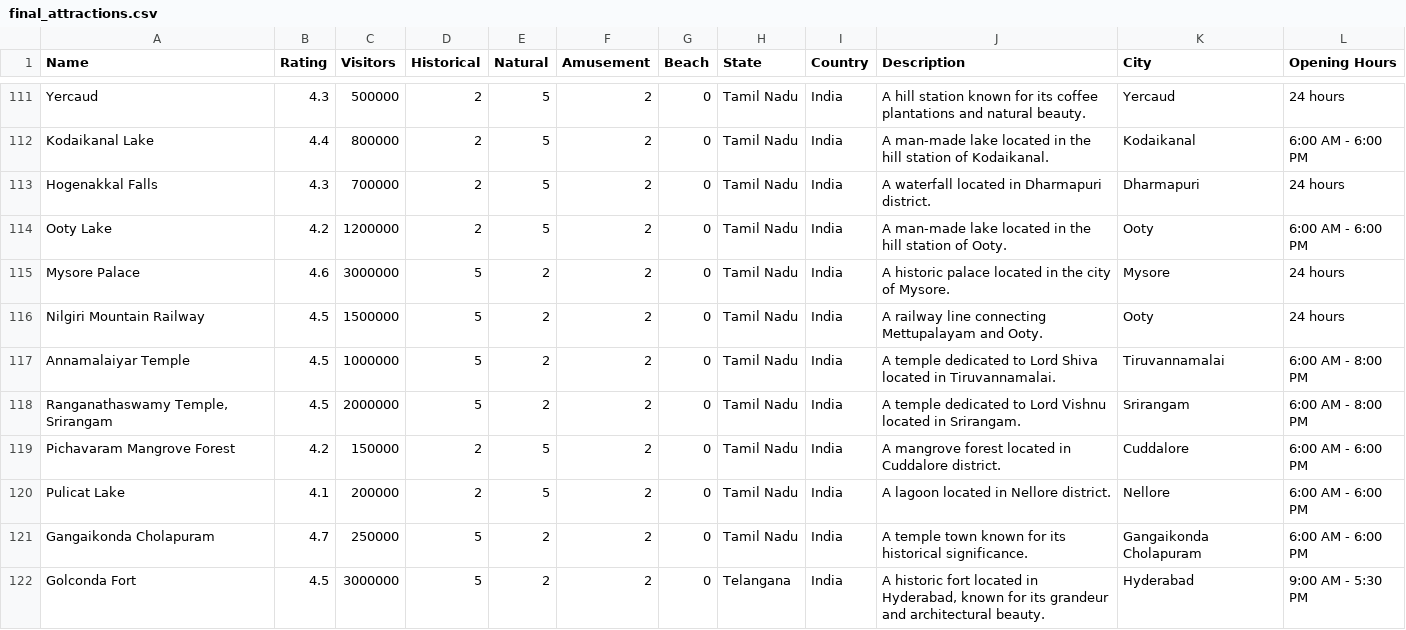
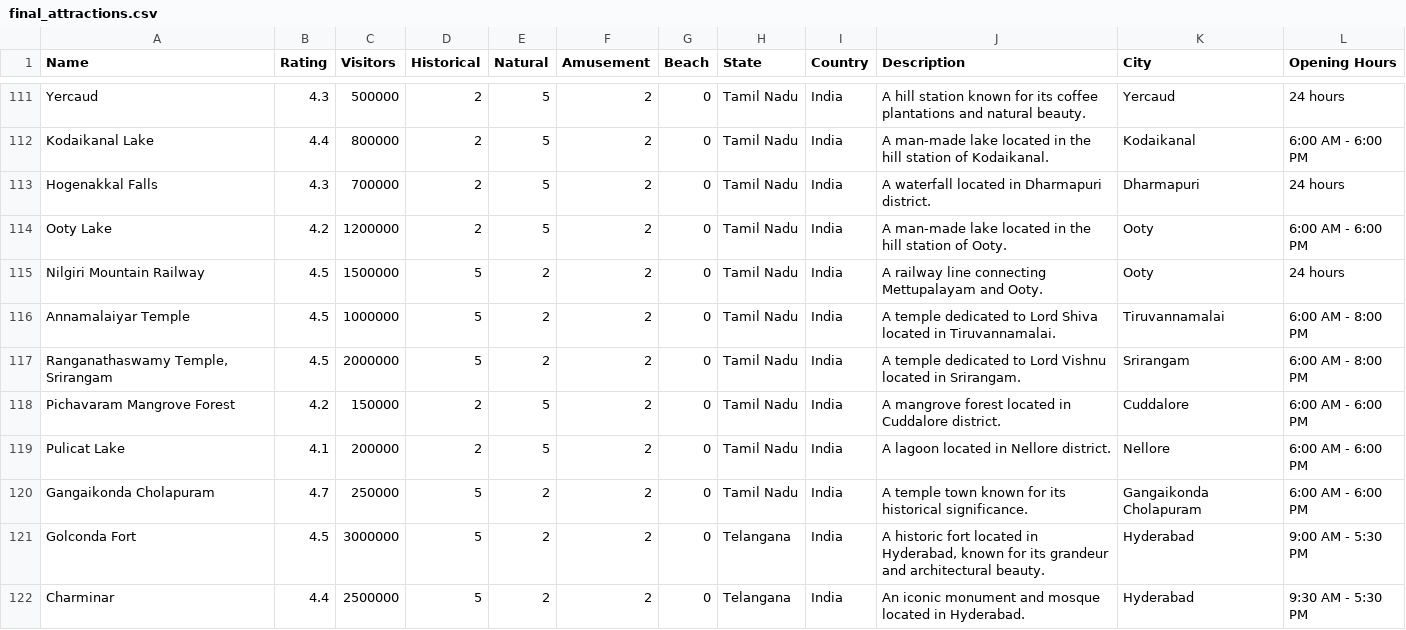
Before and after one commit to Roamify-Research/Roamify-ML-Test, a CSV file: final_attractions.csv, drawn as a sheet; only a part is shown, gaps mark what is left out; the shorter side is filled out with more unchanged rows.

Commit message:
Update final_attractions.csv

```diff
--- a/final_attractions.csv
+++ b/final_attractions.csv
@@ -114,3 +114,2 @@ Hogenakkal Falls,4.3,700000,2,5,2,0,Tamil Nadu,India,A waterfall located in Dhar
 Ooty Lake,4.2,1200000,2,5,2,0,Tamil Nadu,India,A man-made lake located in the hill station of Ooty.,Ooty,6:00 AM - 6:00 PM
-Mysore Palace,4.6,3000000,5,2,2,0,Tamil Nadu,India,A historic palace located in the city of Mysore.,Mysore,24 hours
 Nilgiri Mountain Railway,4.5,1500000,5,2,2,0,Tamil Nadu,India,A railway line connecting Mettupalayam and Ooty.,Ooty,24 hours
```
